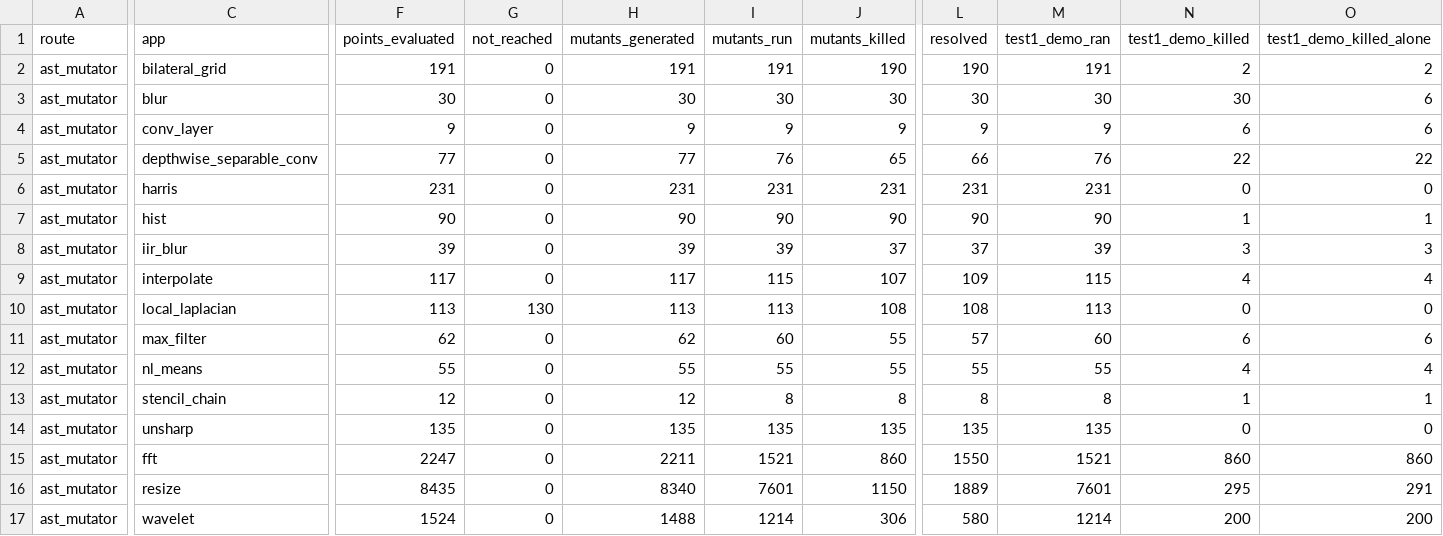
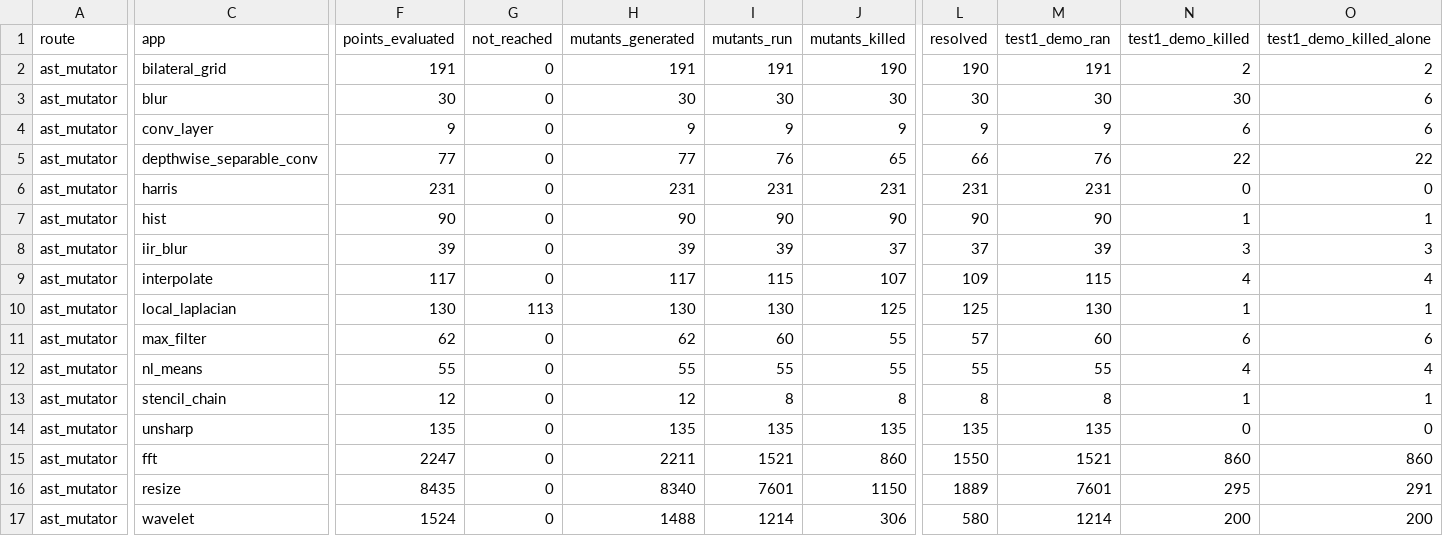
Before and after one commit to ardier/Halide-mutation, a CSV file: mutation/ast-generator-route/results/SUMMARY.csv, drawn as a sheet; only a part is shown, gaps mark what is left out; the diff covers the shown part only; the diff names each change by its address in the sheet, - before the commit and + after, or states it on an @@ line.

```diff
--- a/mutation/ast-generator-route/results/SUMMARY.csv
+++ b/mutation/ast-generator-route/results/SUMMARY.csv
-F10 (points_evaluated): 113
+F10 (points_evaluated): 130
-G10 (not_reached): 130
+G10 (not_reached): 113
-H10 (mutants_generated): 113
+H10 (mutants_generated): 130
-I10 (mutants_run): 113
+I10 (mutants_run): 130
-J10 (mutants_killed): 108
+J10 (mutants_killed): 125
-L10 (resolved): 108
+L10 (resolved): 125
-M10 (test1_demo_ran): 113
+M10 (test1_demo_ran): 130
-N10 (test1_demo_killed): 0
+N10 (test1_demo_killed): 1
-O10 (test1_demo_killed_alone): 0
+O10 (test1_demo_killed_alone): 1
```
Also changed, not shown: 3 edited cells elsewhere in this file, mutation/ast-generator-route/results/local_laplacian-gen.csv, 2 other files.
